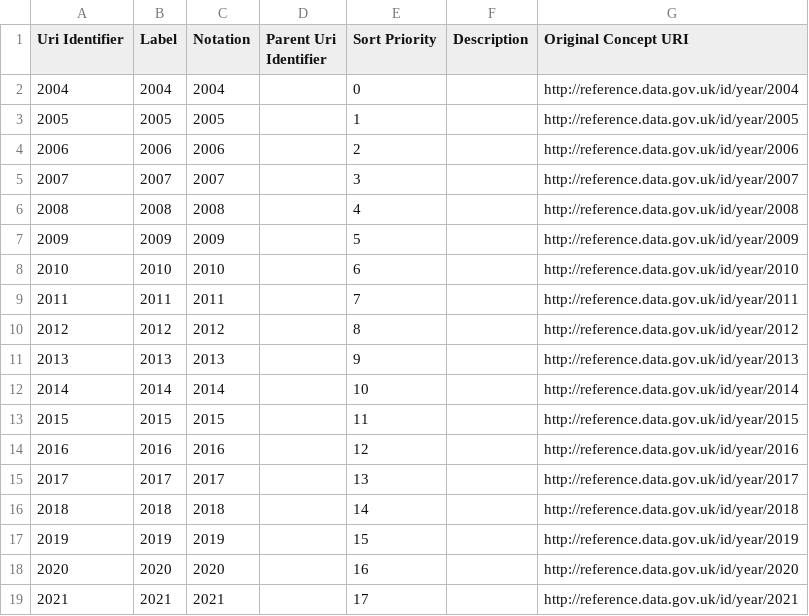
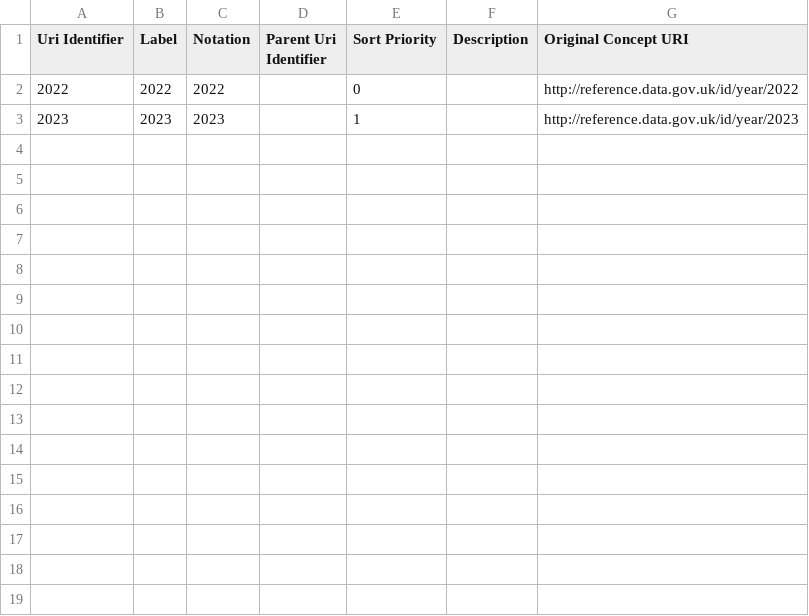
Before and after one commit to GSS-Cogs/family-ESS, a CSV file: out/aged-16-to-64-years-level-3-or-above-qualifications/aged-16-to-64-years-level-3-or-above-qualifications/year.csv, drawn as a sheet; removed rows and columns are numbered as before the commit, all else as after; the diff names each change by its address in the sheet, - before the commit and + after, or states it on an @@ line.

```diff
--- a/out/aged-16-to-64-years-level-3-or-above-qualifications/aged-16-to-64-years-level-3-or-above-qualifications/year.csv
+++ b/out/aged-16-to-64-years-level-3-or-above-qualifications/aged-16-to-64-years-level-3-or-above-qualifications/year.csv
-row 2: 2004 | 2004 | 2004 |  | 0 |  | http://reference.data.gov.uk/id/year/2004
-row 3: 2005 | 2005 | 2005 |  | 1 |  | http://reference.data.gov.uk/id/year/2005
-row 4: 2006 | 2006 | 2006 |  | 2 |  | http://reference.data.gov.uk/id/year/2006
-row 5: 2007 | 2007 | 2007 |  | 3 |  | http://reference.data.gov.uk/id/year/2007
-row 6: 2008 | 2008 | 2008 |  | 4 |  | http://reference.data.gov.uk/id/year/2008
-row 7: 2009 | 2009 | 2009 |  | 5 |  | http://reference.data.gov.uk/id/year/2009
-row 8: 2010 | 2010 | 2010 |  | 6 |  | http://reference.data.gov.uk/id/year/2010
-row 9: 2011 | 2011 | 2011 |  | 7 |  | http://reference.data.gov.uk/id/year/2011
-row 10: 2012 | 2012 | 2012 |  | 8 |  | http://reference.data.gov.uk/id/year/2012
-row 11: 2013 | 2013 | 2013 |  | 9 |  | http://reference.data.gov.uk/id/year/2013
-row 12: 2014 | 2014 | 2014 |  | 10 |  | http://reference.data.gov.uk/id/year/2014
-row 13: 2015 | 2015 | 2015 |  | 11 |  | http://reference.data.gov.uk/id/year/2015
-row 14: 2016 | 2016 | 2016 |  | 12 |  | http://reference.data.gov.uk/id/year/2016
-row 15: 2017 | 2017 | 2017 |  | 13 |  | http://reference.data.gov.uk/id/year/2017
-row 16: 2018 | 2018 | 2018 |  | 14 |  | http://reference.data.gov.uk/id/year/2018
-row 17: 2019 | 2019 | 2019 |  | 15 |  | http://reference.data.gov.uk/id/year/2019
-row 18: 2020 | 2020 | 2020 |  | 16 |  | http://reference.data.gov.uk/id/year/2020
-row 19: 2021 | 2021 | 2021 |  | 17 |  | http://reference.data.gov.uk/id/year/2021
+row 2: 2022 | 2022 | 2022 |  | 0 |  | http://reference.data.gov.uk/id/year/2022
+row 3: 2023 | 2023 | 2023 |  | 1 |  | http://reference.data.gov.uk/id/year/2023
```
Also changed, not shown: out/aged-16-to-64-years-level-3-or-above-qualifications/aged-16-to-64-years-level-3-or-above-qualifications/area-name.csv, out/aged-16-to-64-years-level-3-or-above-qualifications/aged-16-to-64-years-level-3-or-above-qualifications/ons-geography-code.csv, 12 other files.
